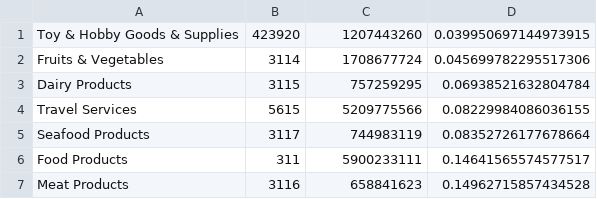
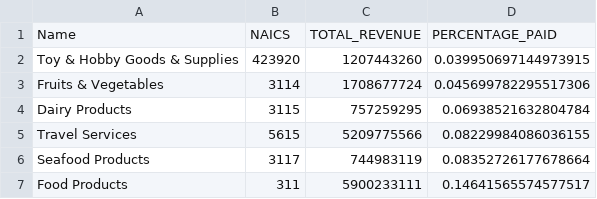
Before and after one commit to tech4taxes/website, a CSV file: flask/static/data/b_o_data.csv, drawn as a sheet; only a part is shown; the shorter side is filled out with more unchanged rows.

```diff
--- a/flask/static/data/b_o_data.csv
+++ b/flask/static/data/b_o_data.csv
@@ -1 +1,2 @@
+Name,NAICS,TOTAL_REVENUE,PERCENTAGE_PAID
 Toy & Hobby Goods & Supplies,423920,1207443260,0.039950697144973915
```
Also changed, not shown: 4 other files.
